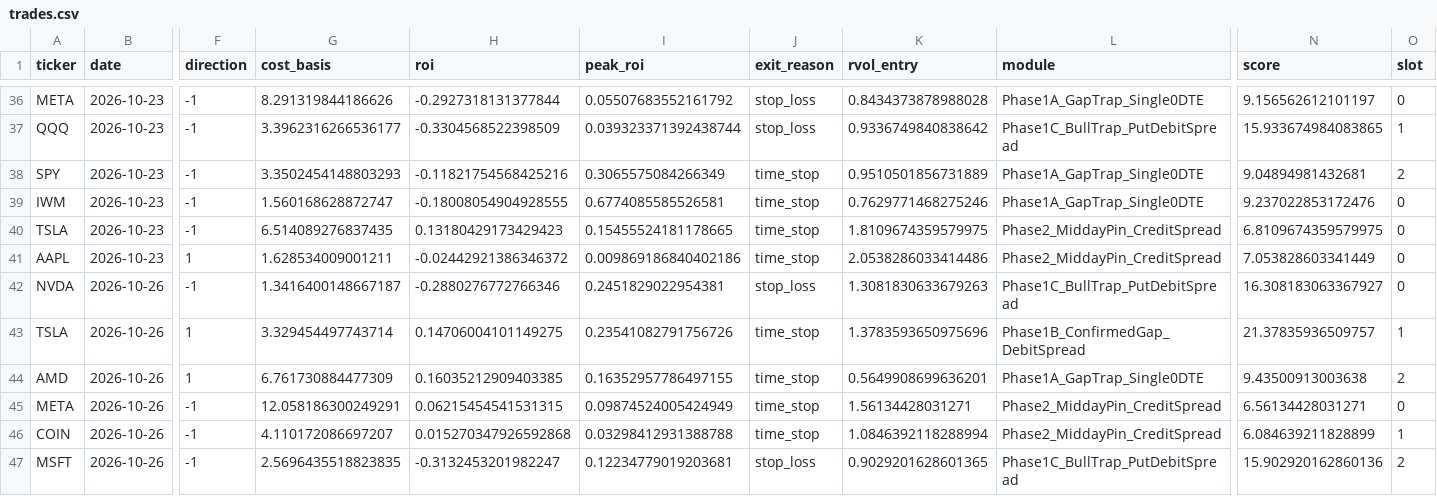
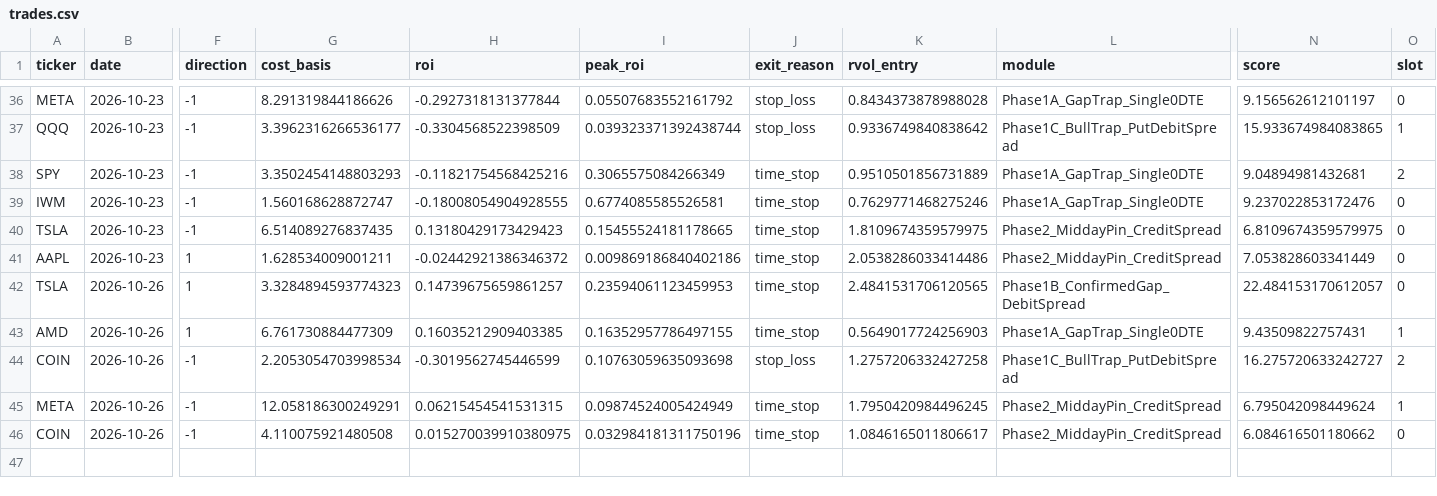
Before and after one commit to samedame/Apex_Chronos, a CSV file: ledger/trades.csv, drawn as a sheet; only a part is shown, gaps mark what is left out; removed rows and columns are numbered as before the commit, all else as after; rows hold the shown columns only; the diff names each change by its address in the sheet, - before the commit and + after, or states it on an @@ line.

```diff
--- a/ledger/trades.csv
+++ b/ledger/trades.csv
-row 42: NVDA | 2026-10-26 | -1 | 1.3416400148667187 | -0.2880276772766346 | 0.2451829022954381 | stop_loss | 1.3081830633679263 | Phase1C_BullTrap_PutDebitSpread | 16.308183063367927 | 0
-G42 (cost_basis): 3.329454497743714
+G42 (cost_basis): 3.3284894593774323
-H42 (roi): 0.14706004101149275
+H42 (roi): 0.14739675659861257
-I42 (peak_roi): 0.23541082791756726
+I42 (peak_roi): 0.23594061123459953
-K42 (rvol_entry): 1.3783593650975696
+K42 (rvol_entry): 2.4841531706120565
-N42 (score): 21.37835936509757
+N42 (score): 22.484153170612057
-O42 (slot): 1
+O42 (slot): 0
-K43 (rvol_entry): 0.5649908699636201
+K43 (rvol_entry): 0.5649017724256903
-N43 (score): 9.43500913003638
+N43 (score): 9.43509822757431
-O43 (slot): 2
+O43 (slot): 1
+row 44: COIN | 2026-10-26 | -1 | 2.2053054703998534 | -0.3019562745446599 | 0.10763059635093698 | stop_loss | 1.2757206332427258 | Phase1C_BullTrap_PutDebitSpread | 16.275720633242727 | 2
-K45 (rvol_entry): 1.56134428031271
+K45 (rvol_entry): 1.7950420984496245
-N45 (score): 6.56134428031271
+N45 (score): 6.795042098449624
-O45 (slot): 0
+O45 (slot): 1
-G46 (cost_basis): 4.110172086697207
+G46 (cost_basis): 4.110075921480508
-H46 (roi): 0.015270347926592868
+H46 (roi): 0.015270039910380975
-I46 (peak_roi): 0.03298412931388788
+I46 (peak_roi): 0.032984181311750196
-K46 (rvol_entry): 1.0846392118288994
+K46 (rvol_entry): 1.0846165011806617
-N46 (score): 6.084639211828899
+N46 (score): 6.084616501180662
-O46 (slot): 1
+O46 (slot): 0
-row 47: MSFT | 2026-10-26 | -1 | 2.5696435518823835 | -0.3132453201982247 | 0.12234779019203681 | stop_loss | 0.9029201628601365 | Phase1C_BullTrap_PutDebitSpread | 15.902920162860136 | 2
```
Also changed, not shown: 2 other files.
